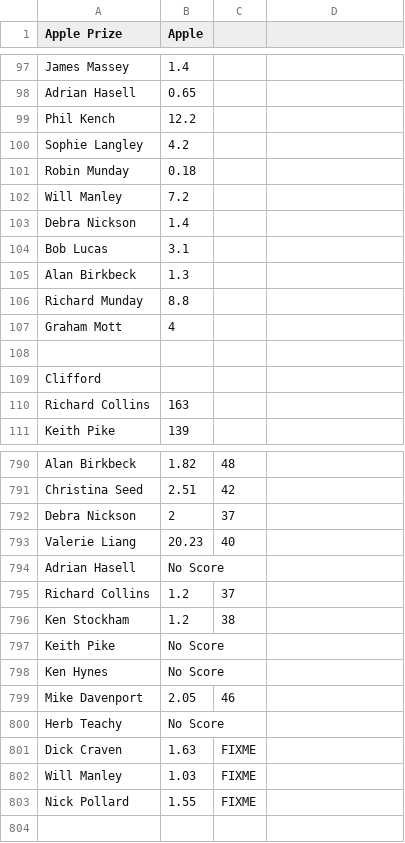
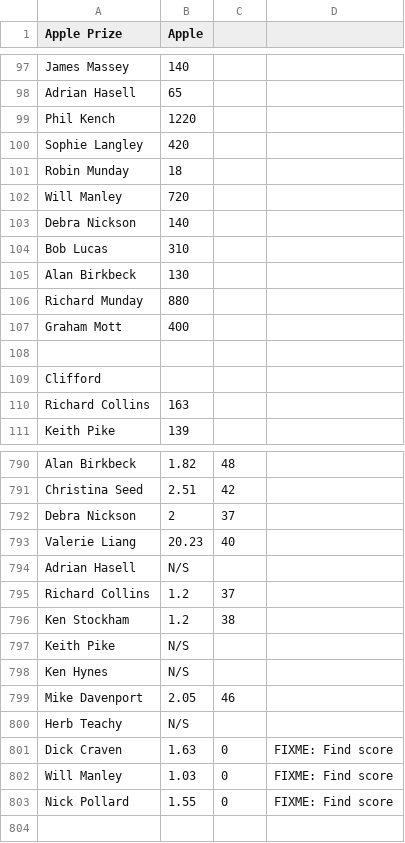
Before and after one commit to wmanley/BAR-Results-Parser, a CSV file: csv/2013-Spring.csv, drawn as a sheet; only a part is shown, gaps mark what is left out; the diff covers the shown part only; the diff names each change by its address in the sheet, - before the commit and + after, or states it on an @@ line.

```diff
--- a/csv/2013-Spring.csv
+++ b/csv/2013-Spring.csv
-B97 (Apple): 1.4
+B97 (Apple): 140
-B98 (Apple): 0.65
+B98 (Apple): 65
-B99 (Apple): 12.2
+B99 (Apple): 1220
-B100 (Apple): 4.2
+B100 (Apple): 420
-B101 (Apple): 0.18
+B101 (Apple): 18
-B102 (Apple): 7.2
+B102 (Apple): 720
-B103 (Apple): 1.4
+B103 (Apple): 140
-B104 (Apple): 3.1
+B104 (Apple): 310
-B105 (Apple): 1.3
+B105 (Apple): 130
-B106 (Apple): 8.8
+B106 (Apple): 880
-B107 (Apple): 4
+B107 (Apple): 400
-B794 (Apple): No Score
+B794 (Apple): N/S
-B797:B798 (Apple): No Score
+B797:B798 (Apple): N/S
-B800 (Apple): No Score
+B800 (Apple): N/S
-C801:C803: FIXME
+C801:C803: 0
-D801:D803: (empty)
+D801:D803: FIXME: Find score
```
Also changed, not shown: 4 added rows, 4 removed rows and 75 edited cells elsewhere in this file.
